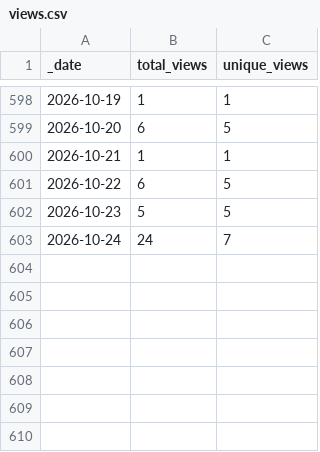
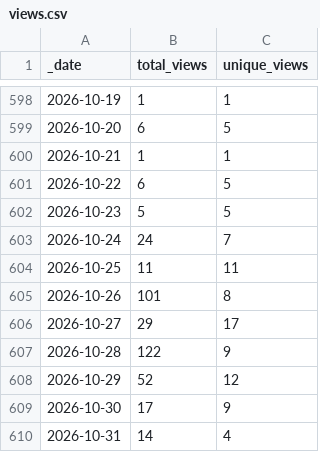
Before and after one commit to ansible-middleware/wildfly, a CSV file: traffic/views.csv, drawn as a sheet; only a part is shown, gaps mark what is left out; the diff names each change by its address in the sheet, - before the commit and + after, or states it on an @@ line.

```diff
--- a/traffic/views.csv
+++ b/traffic/views.csv
+row 604: 2026-10-25 | 11 | 11
+row 605: 2026-10-26 | 101 | 8
+row 606: 2026-10-27 | 29 | 17
+row 607: 2026-10-28 | 122 | 9
+row 608: 2026-10-29 | 52 | 12
+row 609: 2026-10-30 | 17 | 9
+row 610: 2026-10-31 | 14 | 4
```
Also changed, not shown: traffic/clones.csv, 1 other file.
